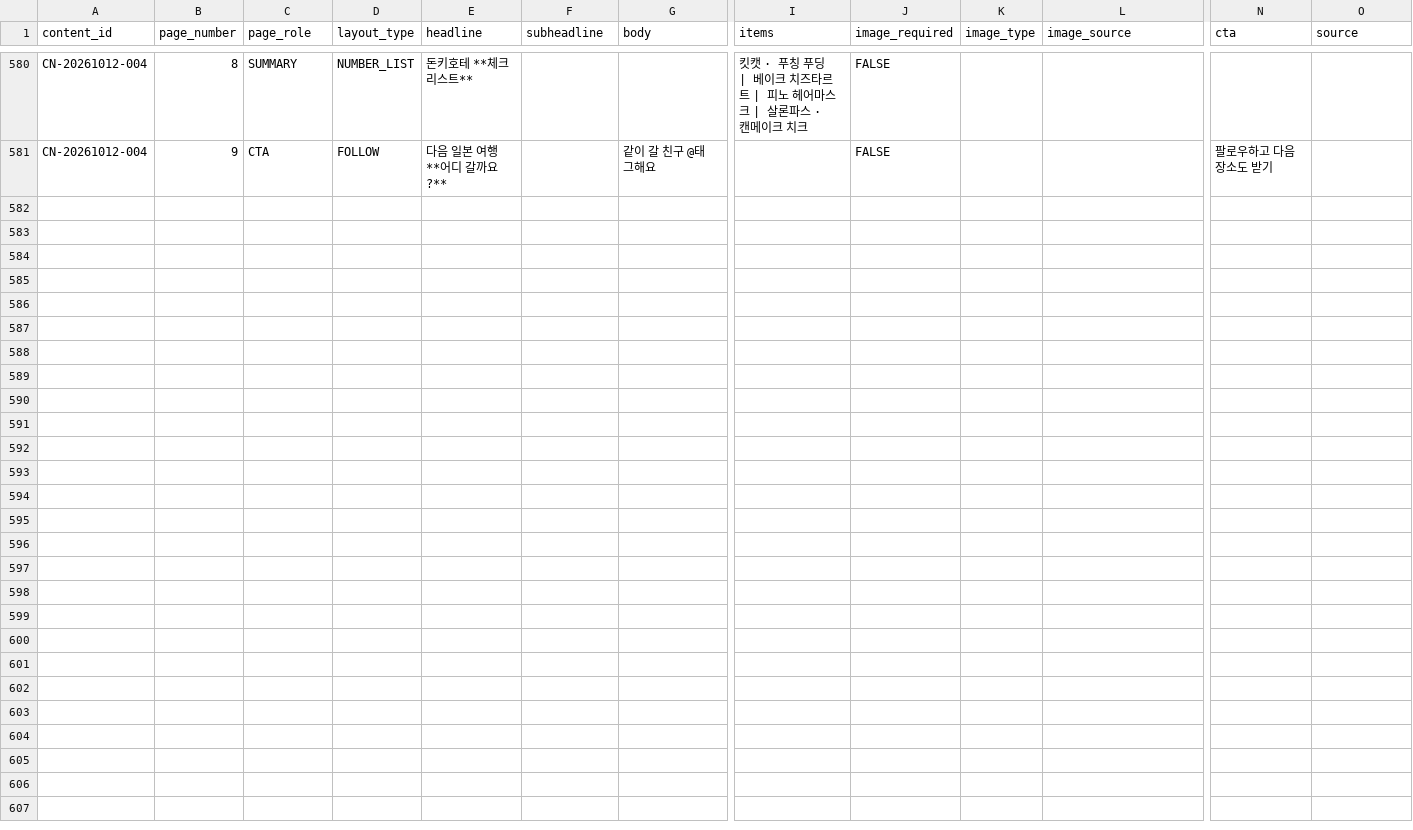
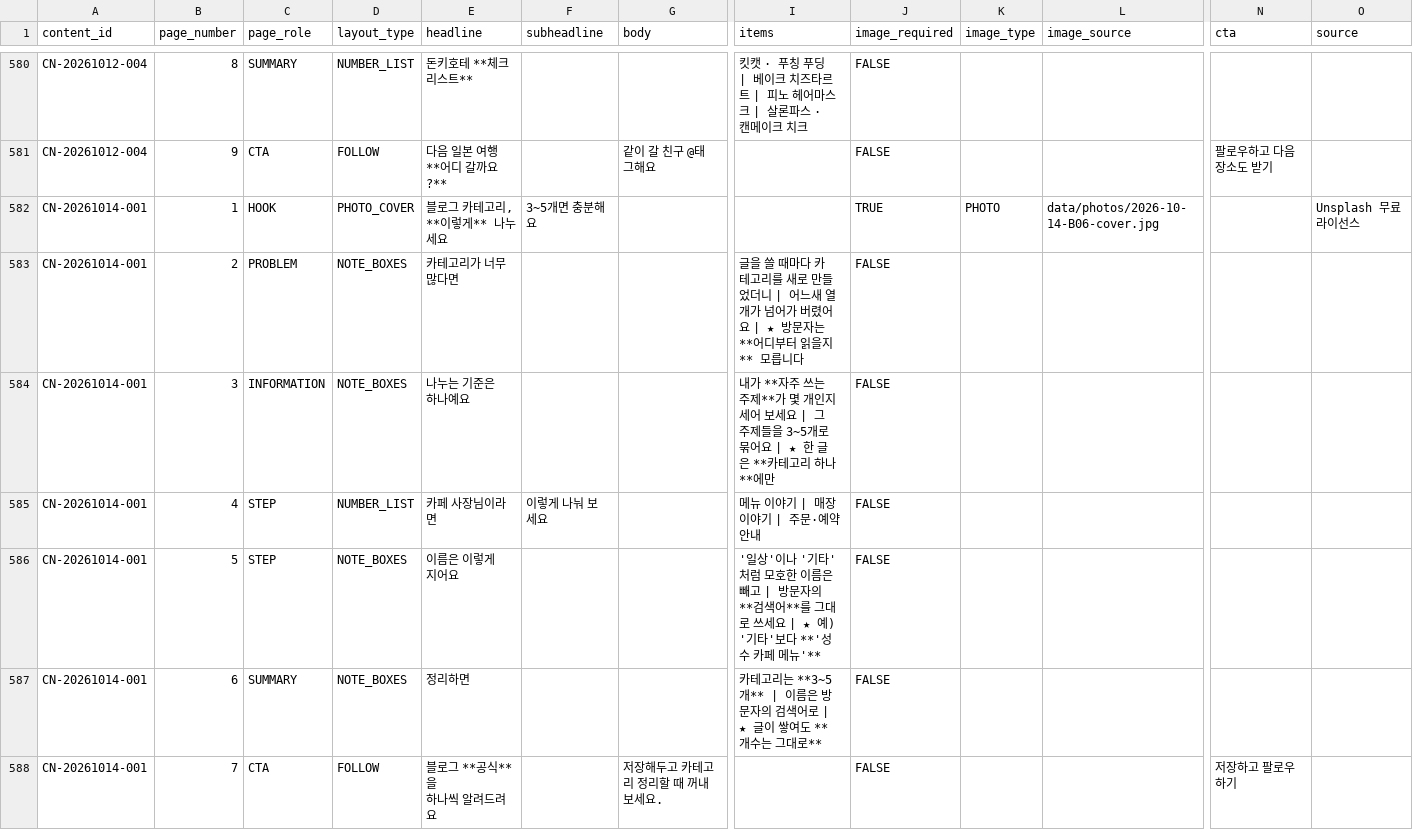
Before and after one commit to oeoeoe3576-byte/ongrowth, a CSV file: data/planner/pages.csv, drawn as a sheet; only a part is shown, gaps mark what is left out; rows hold the shown columns only; ↵ is a line break in a cell; the diff names each change by its address in the sheet, - before the commit and + after, or states it on an @@ line.

```diff
--- a/data/planner/pages.csv
+++ b/data/planner/pages.csv
+row 582: CN-20261014-001 | 1 | HOOK | PHOTO_COVER | 블로그 카테고리, ↵ **이렇게** 나누세요 | 3~5개면 충분해요 |  |  | TRUE | PHOTO | data/photos/2026-10-14-B06-cover.jpg |  | Unsplash 무료 라이선스
+row 583: CN-20261014-001 | 2 | PROBLEM | NOTE_BOXES | 카테고리가 너무 많다면 |  |  | 글을 쓸 때마다 카테고리를 새로 만들었더니 | 어느새 열 개가 넘어가 버렸어요 | ★ 방문자는 **어디부터 읽을지** 모릅니다 | FALSE
+row 584: CN-20261014-001 | 3 | INFORMATION | NOTE_BOXES | 나누는 기준은 하나예요 |  |  | 내가 **자주 쓰는 주제**가 몇 개인지 세어 보세요 | 그 주제들을 3~5개로 묶어요 | ★ 한 글은 **카테고리 하나**에만 | FALSE
+row 585: CN-20261014-001 | 4 | STEP | NUMBER_LIST | 카페 사장님이라면 | 이렇게 나눠 보세요 |  | 메뉴 이야기 | 매장 이야기 | 주문·예약 안내 | FALSE
+row 586: CN-20261014-001 | 5 | STEP | NOTE_BOXES | 이름은 이렇게 지어요 |  |  | '일상'이나 '기타'처럼 모호한 이름은 빼고 | 방문자의 **검색어**를 그대로 쓰세요 | ★ 예) '기타'보다 **'성수 카페 메뉴'** | FALSE
+row 587: CN-20261014-001 | 6 | SUMMARY | NOTE_BOXES | 정리하면 |  |  | 카테고리는 **3~5개** | 이름은 방문자의 검색어로 | ★ 글이 쌓여도 **개수는 그대로** | FALSE
+row 588: CN-20261014-001 | 7 | CTA | FOLLOW | 블로그 **공식**을 ↵ 하나씩 알려드려요 |  | 저장해두고 카테고리 정리할 때 꺼내 보세요. |  | FALSE |  |  | 저장하고 팔로우하기
```
Also changed, not shown: data/planner/master.csv, 6 other files.
